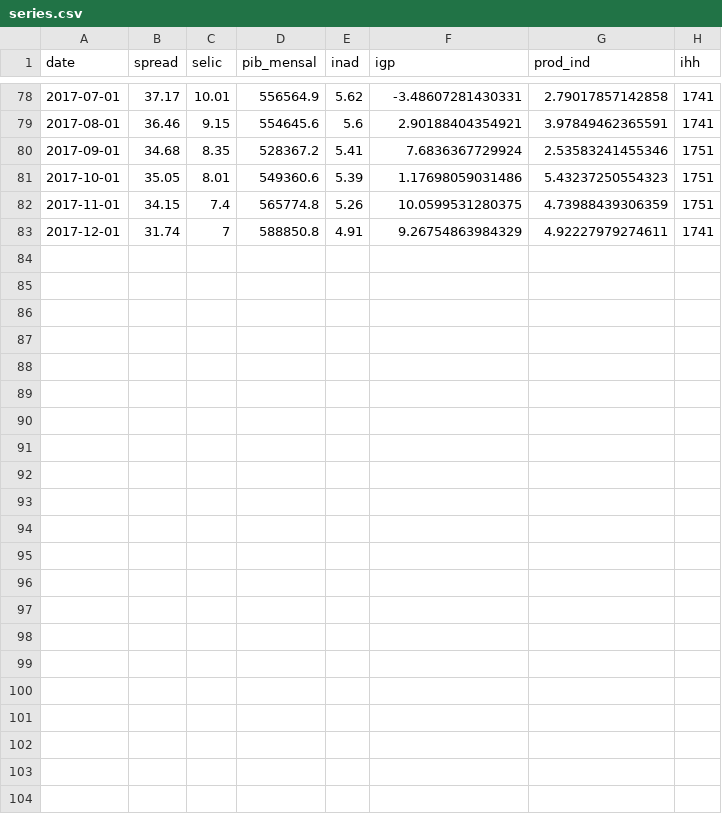
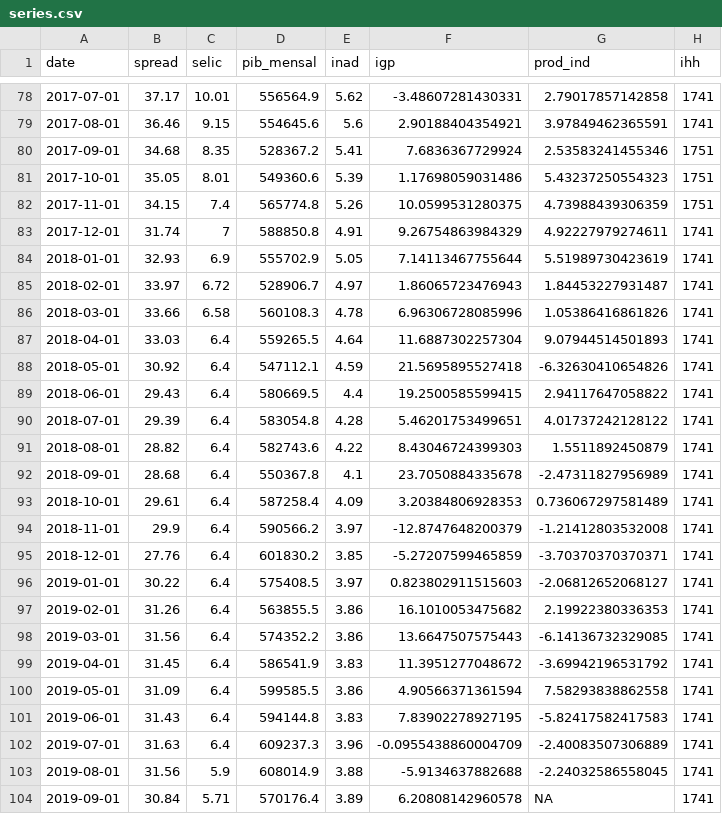
Before and after one commit to phelipetls/mono, a CSV file: dados/series.csv, drawn as a sheet; only a part is shown, gaps mark what is left out; the diff names each change by its address in the sheet, - before the commit and + after, or states it on an @@ line.

```diff
--- a/dados/series.csv
+++ b/dados/series.csv
+row 84: 2018-01-01 | 32.93 | 6.9 | 555702.9 | 5.05 | 7.14113467755644 | 5.51989730423619 | 1741
+row 85: 2018-02-01 | 33.97 | 6.72 | 528906.7 | 4.97 | 1.86065723476943 | 1.84453227931487 | 1741
+row 86: 2018-03-01 | 33.66 | 6.58 | 560108.3 | 4.78 | 6.96306728085996 | 1.05386416861826 | 1741
+row 87: 2018-04-01 | 33.03 | 6.4 | 559265.5 | 4.64 | 11.6887302257304 | 9.07944514501893 | 1741
+row 88: 2018-05-01 | 30.92 | 6.4 | 547112.1 | 4.59 | 21.5695895527418 | -6.32630410654826 | 1741
+row 89: 2018-06-01 | 29.43 | 6.4 | 580669.5 | 4.4 | 19.2500585599415 | 2.94117647058822 | 1741
+row 90: 2018-07-01 | 29.39 | 6.4 | 583054.8 | 4.28 | 5.46201753499651 | 4.01737242128122 | 1741
+row 91: 2018-08-01 | 28.82 | 6.4 | 582743.6 | 4.22 | 8.43046724399303 | 1.5511892450879 | 1741
+row 92: 2018-09-01 | 28.68 | 6.4 | 550367.8 | 4.1 | 23.7050884335678 | -2.47311827956989 | 1741
+row 93: 2018-10-01 | 29.61 | 6.4 | 587258.4 | 4.09 | 3.20384806928353 | 0.736067297581489 | 1741
+row 94: 2018-11-01 | 29.9 | 6.4 | 590566.2 | 3.97 | -12.8747648200379 | -1.21412803532008 | 1741
+row 95: 2018-12-01 | 27.76 | 6.4 | 601830.2 | 3.85 | -5.27207599465859 | -3.70370370370371 | 1741
+row 96: 2019-01-01 | 30.22 | 6.4 | 575408.5 | 3.97 | 0.823802911515603 | -2.06812652068127 | 1741
+row 97: 2019-02-01 | 31.26 | 6.4 | 563855.5 | 3.86 | 16.1010053475682 | 2.19922380336353 | 1741
+row 98: 2019-03-01 | 31.56 | 6.4 | 574352.2 | 3.86 | 13.6647507575443 | -6.14136732329085 | 1741
+row 99: 2019-04-01 | 31.45 | 6.4 | 586541.9 | 3.83 | 11.3951277048672 | -3.69942196531792 | 1741
+row 100: 2019-05-01 | 31.09 | 6.4 | 599585.5 | 3.86 | 4.90566371361594 | 7.58293838862558 | 1741
+row 101: 2019-06-01 | 31.43 | 6.4 | 594144.8 | 3.83 | 7.83902278927195 | -5.82417582417583 | 1741
+row 102: 2019-07-01 | 31.63 | 6.4 | 609237.3 | 3.96 | -0.0955438860004709 | -2.40083507306889 | 1741
+row 103: 2019-08-01 | 31.56 | 5.9 | 608014.9 | 3.88 | -5.9134637882688 | -2.24032586558045 | 1741
+row 104: 2019-09-01 | 30.84 | 5.71 | 570176.4 | 3.89 | 6.20808142960578 | NA | 1741
```
Also changed, not shown: dados/series_log.csv, 3 other files.
